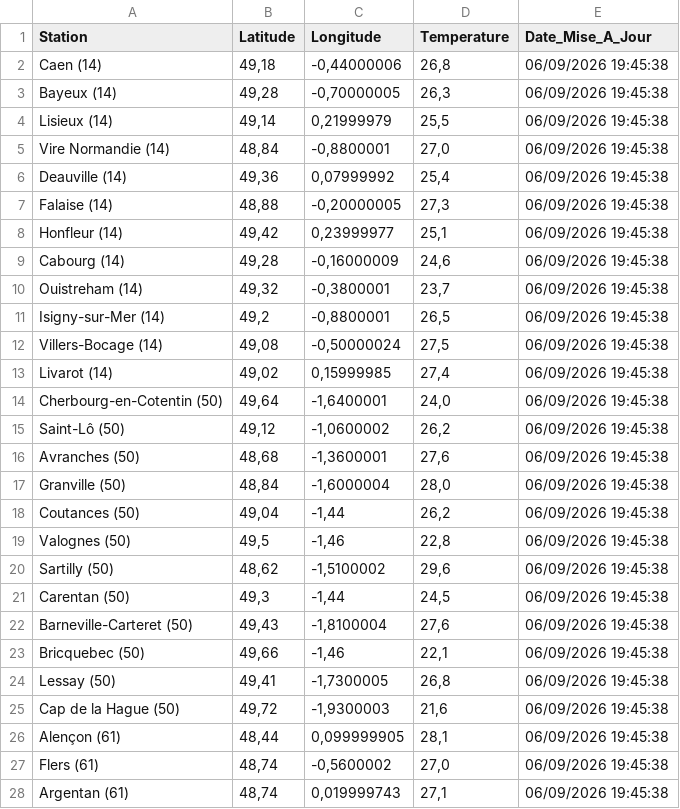
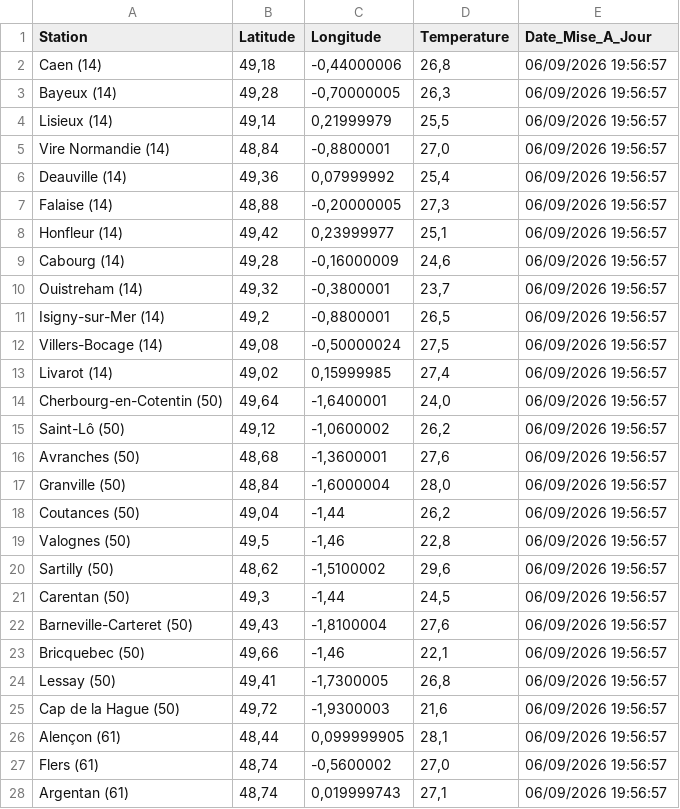
Before and after one commit to cenfr3/temp-ratures-normandie, a CSV file: temperatures.csv, drawn as a sheet; only a part is shown; the diff covers the shown part only.

```diff
--- a/temperatures.csv
+++ b/temperatures.csv
@@ -1,28 +1,28 @@
 Station,Latitude,Longitude,Temperature,Date_Mise_A_Jour
-Caen (14),"49,18","-0,44000006","26,8",06/09/2026 19:45:38
-Bayeux (14),"49,28","-0,70000005","26,3",06/09/2026 19:45:38
-Lisieux (14),"49,14","0,21999979","25,5",06/09/2026 19:45:38
-Vire Normandie (14),"48,84","-0,8800001","27,0",06/09/2026 19:45:38
-Deauville (14),"49,36","0,07999992","25,4",06/09/2026 19:45:38
-Falaise (14),"48,88","-0,20000005","27,3",06/09/2026 19:45:38
-Honfleur (14),"49,42","0,23999977","25,1",06/09/2026 19:45:38
-Cabourg (14),"49,28","-0,16000009","24,6",06/09/2026 19:45:38
-Ouistreham (14),"49,32","-0,3800001","23,7",06/09/2026 19:45:38
-Isigny-sur-Mer (14),"49,2","-0,8800001","26,5",06/09/2026 19:45:38
-Villers-Bocage (14),"49,08","-0,50000024","27,5",06/09/2026 19:45:38
-Livarot (14),"49,02","0,15999985","27,4",06/09/2026 19:45:38
-Cherbourg-en-Cotentin (50),"49,64","-1,6400001","24,0",06/09/2026 19:45:38
-Saint-Lô (50),"49,12","-1,0600002","26,2",06/09/2026 19:45:38
-Avranches (50),"48,68","-1,3600001","27,6",06/09/2026 19:45:38
-Granville (50),"48,84","-1,6000004","28,0",06/09/2026 19:45:38
-Coutances (50),"49,04","-1,44","26,2",06/09/2026 19:45:38
-Valognes (50),"49,5","-1,46","22,8",06/09/2026 19:45:38
-Sartilly (50),"48,62","-1,5100002","29,6",06/09/2026 19:45:38
-Carentan (50),"49,3","-1,44","24,5",06/09/2026 19:45:38
-Barneville-Carteret (50),"49,43","-1,8100004","27,6",06/09/2026 19:45:38
-Bricquebec (50),"49,66","-1,46","22,1",06/09/2026 19:45:38
-Lessay (50),"49,41","-1,7300005","26,8",06/09/2026 19:45:38
-Cap de la Hague (50),"49,72","-1,9300003","21,6",06/09/2026 19:45:38
-Alençon (61),"48,44","0,099999905","28,1",06/09/2026 19:45:38
-Flers (61),"48,74","-0,5600002","27,0",06/09/2026 19:45:38
-Argentan (61),"48,74","0,019999743","27,1",06/09/2026 19:45:38
+Caen (14),"49,18","-0,44000006","26,8",06/09/2026 19:56:57
+Bayeux (14),"49,28","-0,70000005","26,3",06/09/2026 19:56:57
+Lisieux (14),"49,14","0,21999979","25,5",06/09/2026 19:56:57
+Vire Normandie (14),"48,84","-0,8800001","27,0",06/09/2026 19:56:57
+Deauville (14),"49,36","0,07999992","25,4",06/09/2026 19:56:57
+Falaise (14),"48,88","-0,20000005","27,3",06/09/2026 19:56:57
+Honfleur (14),"49,42","0,23999977","25,1",06/09/2026 19:56:57
+Cabourg (14),"49,28","-0,16000009","24,6",06/09/2026 19:56:57
+Ouistreham (14),"49,32","-0,3800001","23,7",06/09/2026 19:56:57
+Isigny-sur-Mer (14),"49,2","-0,8800001","26,5",06/09/2026 19:56:57
+Villers-Bocage (14),"49,08","-0,50000024","27,5",06/09/2026 19:56:57
+Livarot (14),"49,02","0,15999985","27,4",06/09/2026 19:56:57
+Cherbourg-en-Cotentin (50),"49,64","-1,6400001","24,0",06/09/2026 19:56:57
+Saint-Lô (50),"49,12","-1,0600002","26,2",06/09/2026 19:56:57
+Avranches (50),"48,68","-1,3600001","27,6",06/09/2026 19:56:57
+Granville (50),"48,84","-1,6000004","28,0",06/09/2026 19:56:57
+Coutances (50),"49,04","-1,44","26,2",06/09/2026 19:56:57
+Valognes (50),"49,5","-1,46","22,8",06/09/2026 19:56:57
+Sartilly (50),"48,62","-1,5100002","29,6",06/09/2026 19:56:57
+Carentan (50),"49,3","-1,44","24,5",06/09/2026 19:56:57
+Barneville-Carteret (50),"49,43","-1,8100004","27,6",06/09/2026 19:56:57
+Bricquebec (50),"49,66","-1,46","22,1",06/09/2026 19:56:57
+Lessay (50),"49,41","-1,7300005","26,8",06/09/2026 19:56:57
+Cap de la Hague (50),"49,72","-1,9300003","21,6",06/09/2026 19:56:57
+Alençon (61),"48,44","0,099999905","28,1",06/09/2026 19:56:57
+Flers (61),"48,74","-0,5600002","27,0",06/09/2026 19:56:57
+Argentan (61),"48,74","0,019999743","27,1",06/09/2026 19:56:57
```
Also changed, not shown: 33 edited cells elsewhere in this file.
